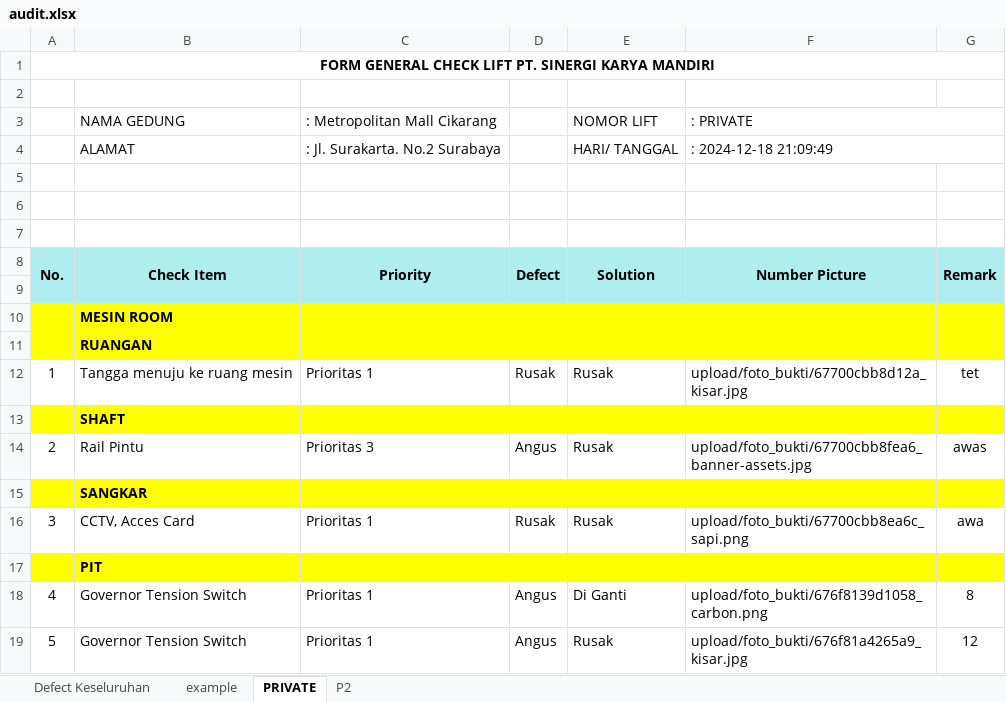
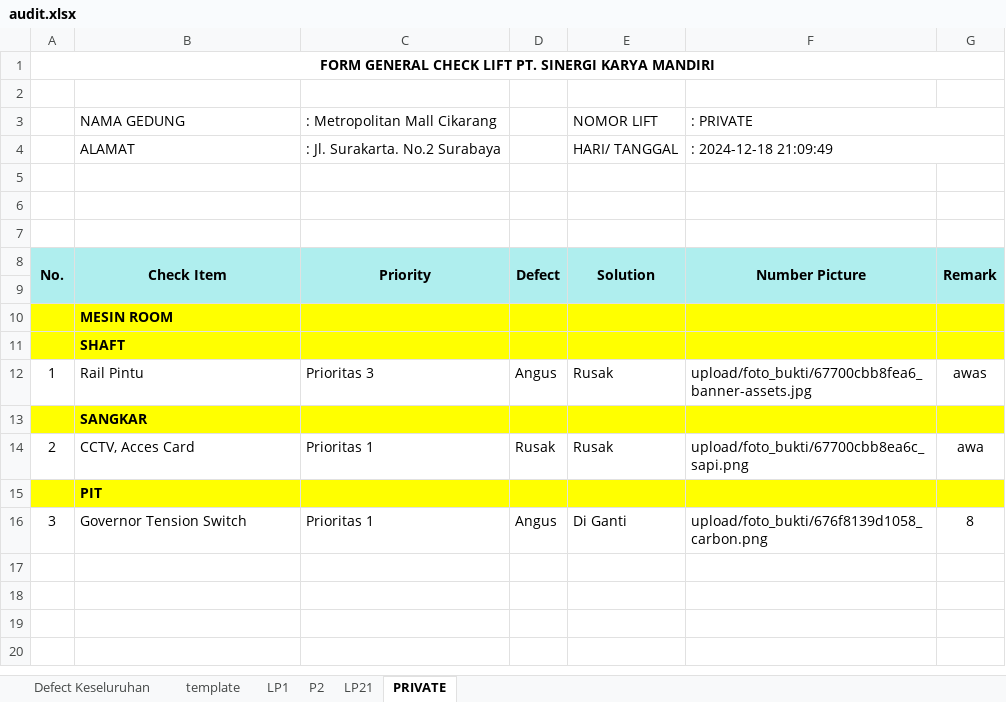
Before and after one commit to adam-webdev/novan, an Excel workbook: export-excel/audit.xlsx, sheet PRIVATE, drawn as a sheet; values as stored, in another font and other column widths than the file's, no borders; removed rows and columns are numbered as before the commit, all else as after; the diff names each change by its address in the sheet, - before the commit and + after, or states it on an @@ line.

```diff
--- a/export-excel/audit.xlsx (sheet PRIVATE)
+++ b/export-excel/audit.xlsx (sheet PRIVATE)
-sheet tab: example
+sheet tab: template
+sheet tab: LP1
+sheet tab: LP21
@@ sheet tab order changed: Defect Keseluruhan | template | LP1 | P2 | LP21 | PRIVATE @@
-row 11:  | RUANGAN
-row 12: 1 | Tangga menuju ke ruang mesin | Prioritas 1 | Rusak | Rusak | upload/foto_bukti/67700cbb8d12a_kisar.jpg | tet
-A12 (No.): 2
+A12 (No.): 1
-A14 (No.): 3
+A14 (No.): 2
-A16 (No.): 4
+A16 (No.): 3
-row 19: 5 | Governor Tension Switch | Prioritas 1 | Angus | Rusak | upload/foto_bukti/676f81a4265a9_kisar.jpg | 12
```
Also changed, not shown: sheet Defect Keseluruhan, sheet P2, sheet template, export-excel/templates/audit.xlsx, 6 other files.
